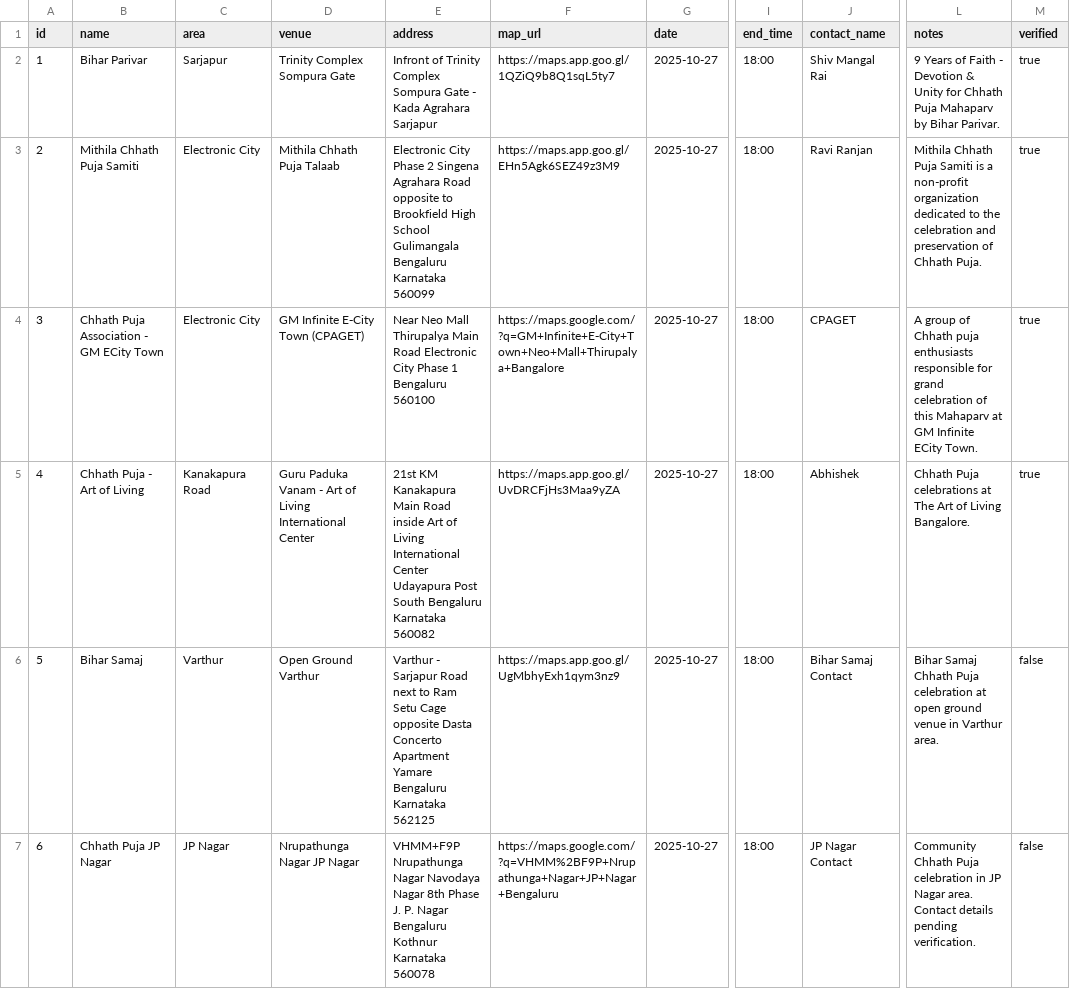
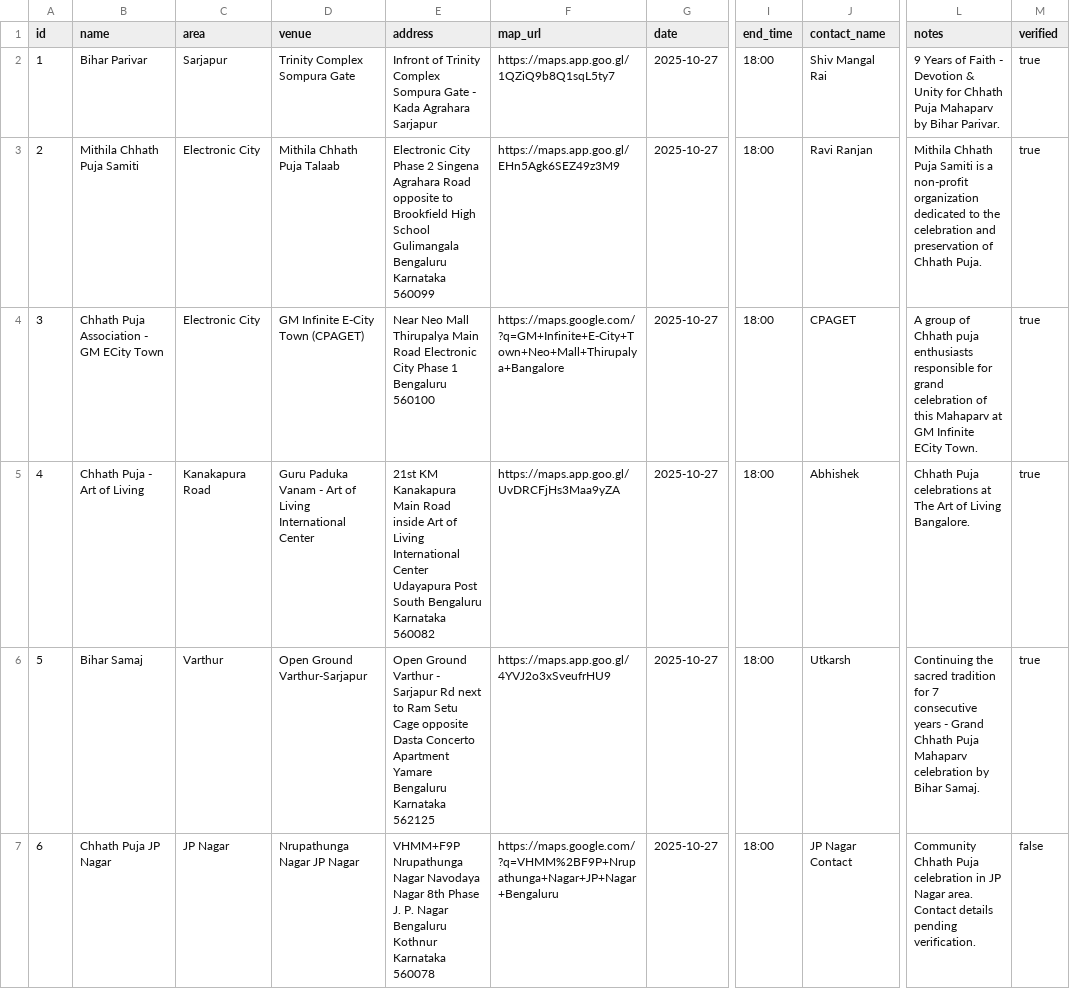
Before and after one commit to vinitshahdeo/chhath-puja, a CSV file: public/events.csv, drawn as a sheet; only a part is shown, gaps mark what is left out; the diff names each change by its address in the sheet, - before the commit and + after, or states it on an @@ line.

```diff
--- a/public/events.csv
+++ b/public/events.csv
-D6 (venue): Open Ground Varthur
+D6 (venue): Open Ground Varthur-Sarjapur
-E6 (address): Varthur - Sarjapur Road next to…
+E6 (address): Open Ground Varthur - Sarjapur Rd next to…
-F6 (map_url): https://maps.app.goo.gl/UgMbhyExh1qym3nz9
+F6 (map_url): https://maps.app.goo.gl/4YVJ2o3xSveufrHU9
-J6 (contact_name): Bihar Samaj Contact
+J6 (contact_name): Utkarsh
-L6 (notes): Bihar Samaj Chhath Puja celebration at open ground venue in Varthur area.
+L6 (notes): Continuing the sacred tradition for 7 consecutive years - Grand Chhath Puja Mahaparv celebration by Bihar Samaj.
-M6 (verified): false
+M6 (verified): true
```
Also changed, not shown: 1 other file.
